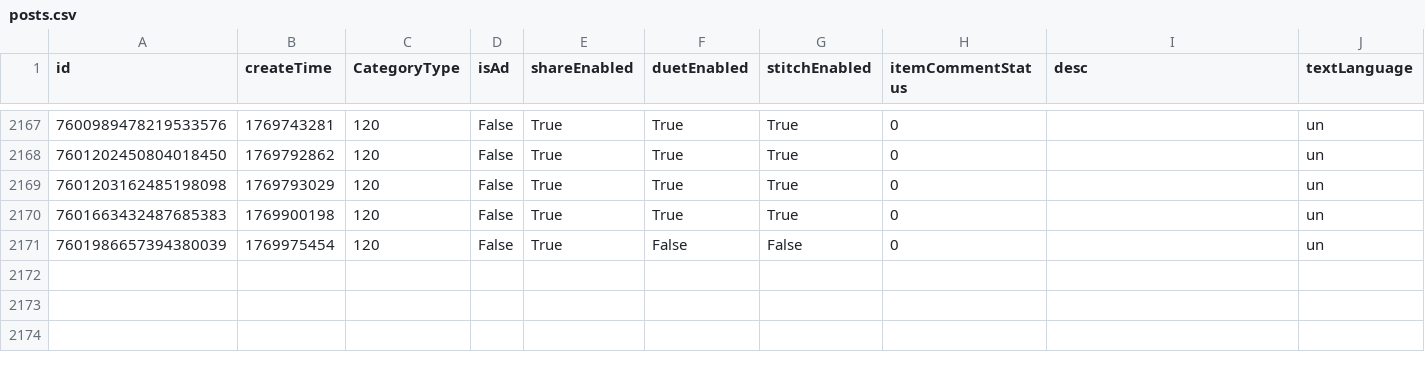
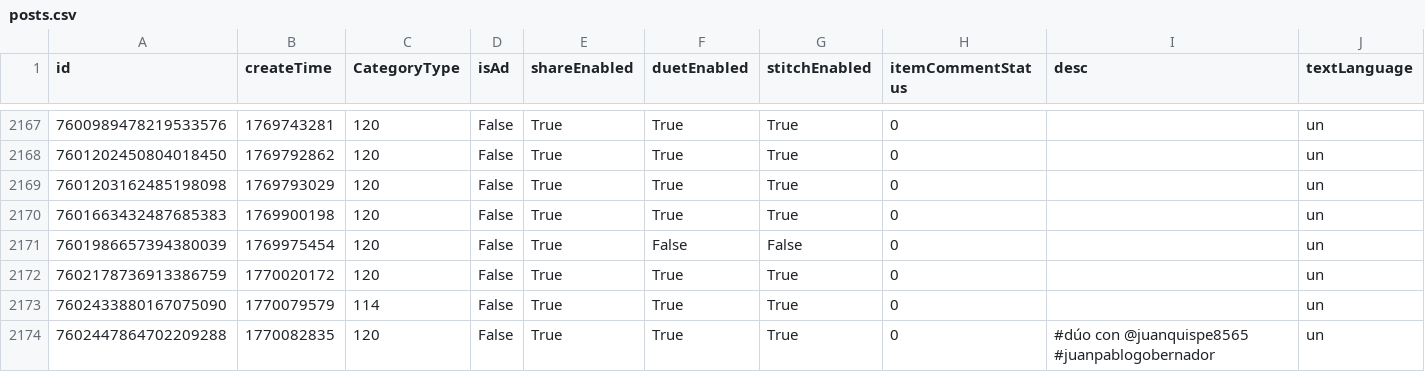
Before and after one commit to datosbolivia/bo-redes_sociales, a CSV file: tiktok/fuerzapatriotica/posts.csv, drawn as a sheet; only a part is shown, gaps mark what is left out; rows hold the shown columns only; the diff names each change by its address in the sheet, - before the commit and + after, or states it on an @@ line.

```diff
--- a/tiktok/fuerzapatriotica/posts.csv
+++ b/tiktok/fuerzapatriotica/posts.csv
+row 2172: 7602178736913386759 | 1770020172 | 120 | False | True | True | True | 0 |  | un
+row 2173: 7602433880167075090 | 1770079579 | 114 | False | True | True | True | 0 |  | un
+row 2174: 7602447864702209288 | 1770082835 | 120 | False | True | True | True | 0 | #dúo con @juanquispe8565 #juanpablogobernador | un
```
Also changed, not shown: 2 other files.
